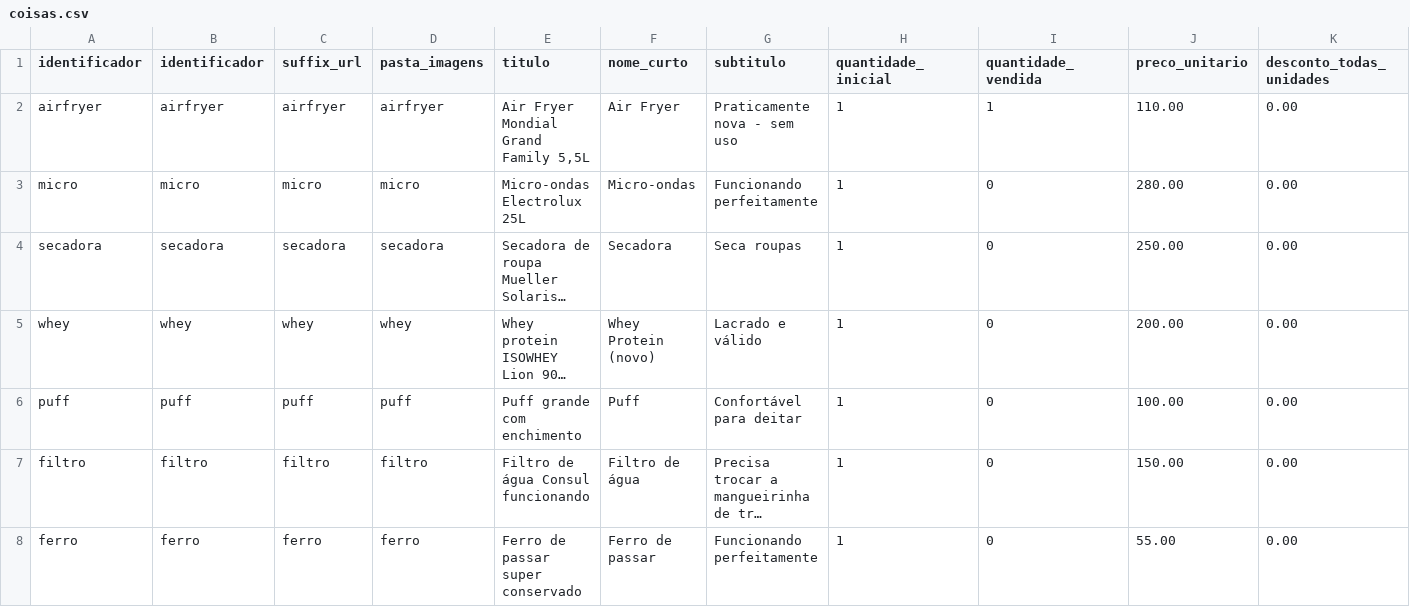
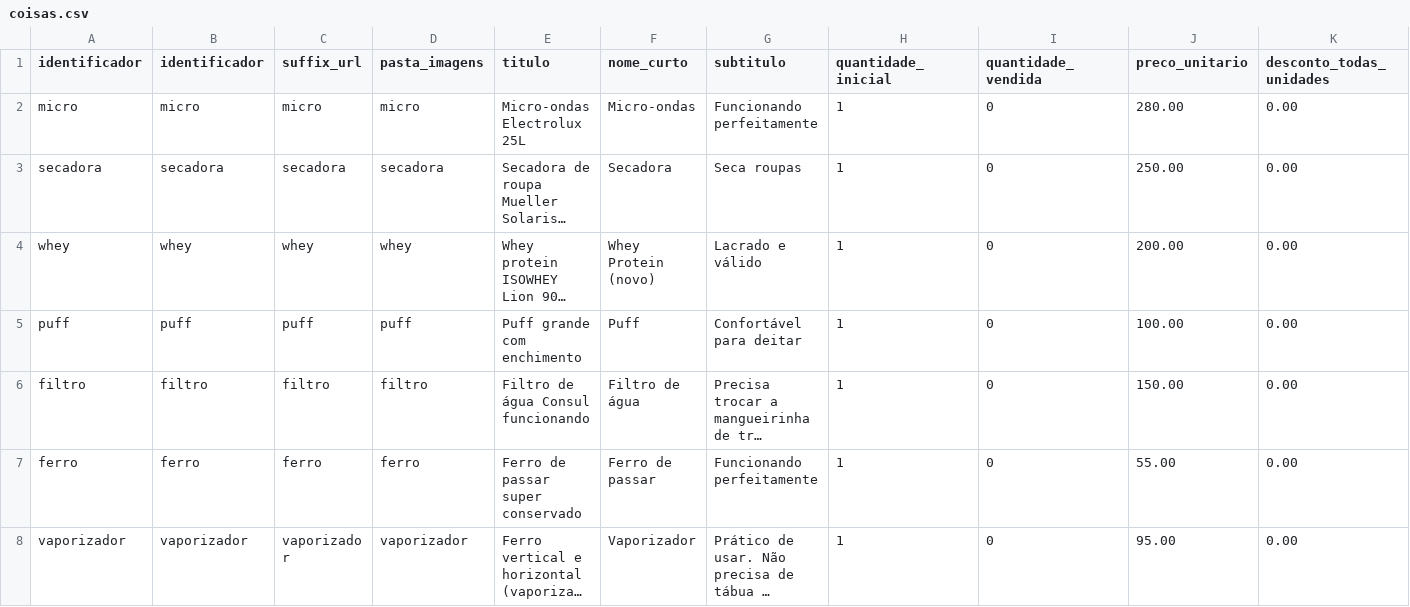
Before and after one commit to eitapechinchaboa/itacoatiara, a CSV file: data/coisas.csv, drawn as a sheet; only a part is shown; the shorter side is filled out with more unchanged rows; long unchanged cells end in …; rows hold the shown columns only; the diff names each change by its address in the sheet, - before the commit and + after, or states it on an @@ line.

Commit message:
Update coisas.csv

```diff
--- a/data/coisas.csv
+++ b/data/coisas.csv
-row 2: airfryer | airfryer | airfryer | airfryer | Air Fryer Mondial Grand Family 5,5L | Air Fryer | Praticamente nova - sem uso | 1 | 1 | 110.00 | 0.00
```
